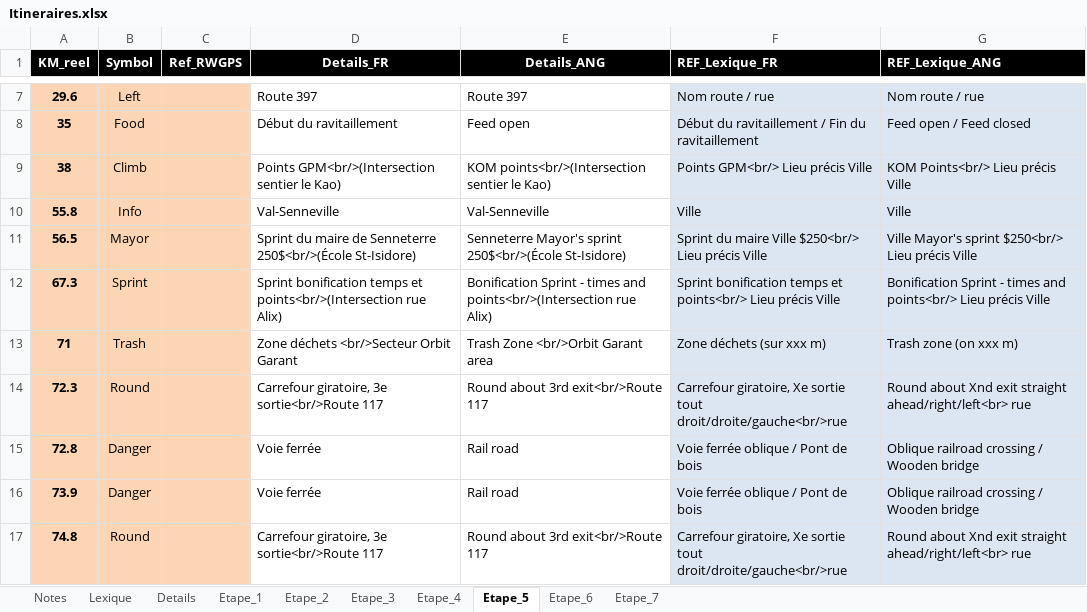
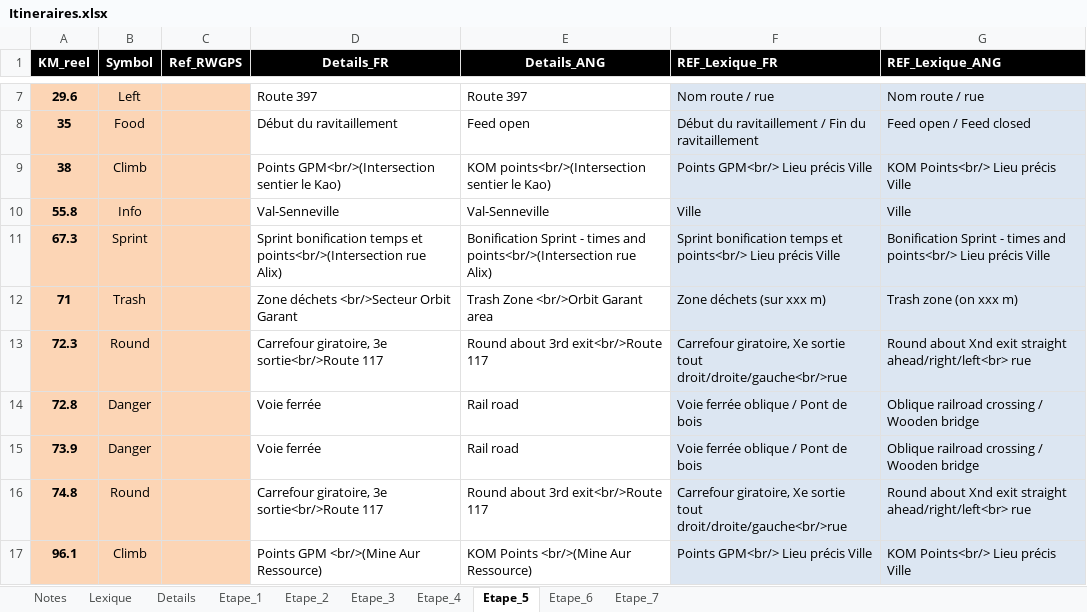
Before and after one commit to TourAbitibi/guide2024, an Excel workbook: excel/Itineraires.xlsx, sheet Etape_5, drawn as a sheet; only a part is shown, gaps mark what is left out; the shorter side is filled out with more unchanged rows; values as stored, in another font and other column widths than the file's, no borders; the diff names each change by its address in the sheet, - before the commit and + after, or states it on an @@ line.

Commit message:
Correction sprint maire Senneterre placé en double, ref #2.
Correction gpx, fichier excel
Correction carte statique full de l'étape 5
Manque correction élévations full des étapes 5 et 7 pour éliminer le
point bleu (correction manuelle requise pour arriver aux bons profils)

```diff
--- a/excel/Itineraires.xlsx (sheet Etape_5)
+++ b/excel/Itineraires.xlsx (sheet Etape_5)
-row 11: 56.5 | Mayor |  | Sprint du maire de Senneterre 250$<br/>(École St-Isidore) | Senneterre Mayor's sprint 250$<br/>(École St-Isidore) | Sprint du maire Ville $250<br/> Lieu précis Ville | Ville Mayor's sprint $250<br/> Lieu précis Ville
```
Also changed, not shown: sheet Etape_7, 28 other files.
